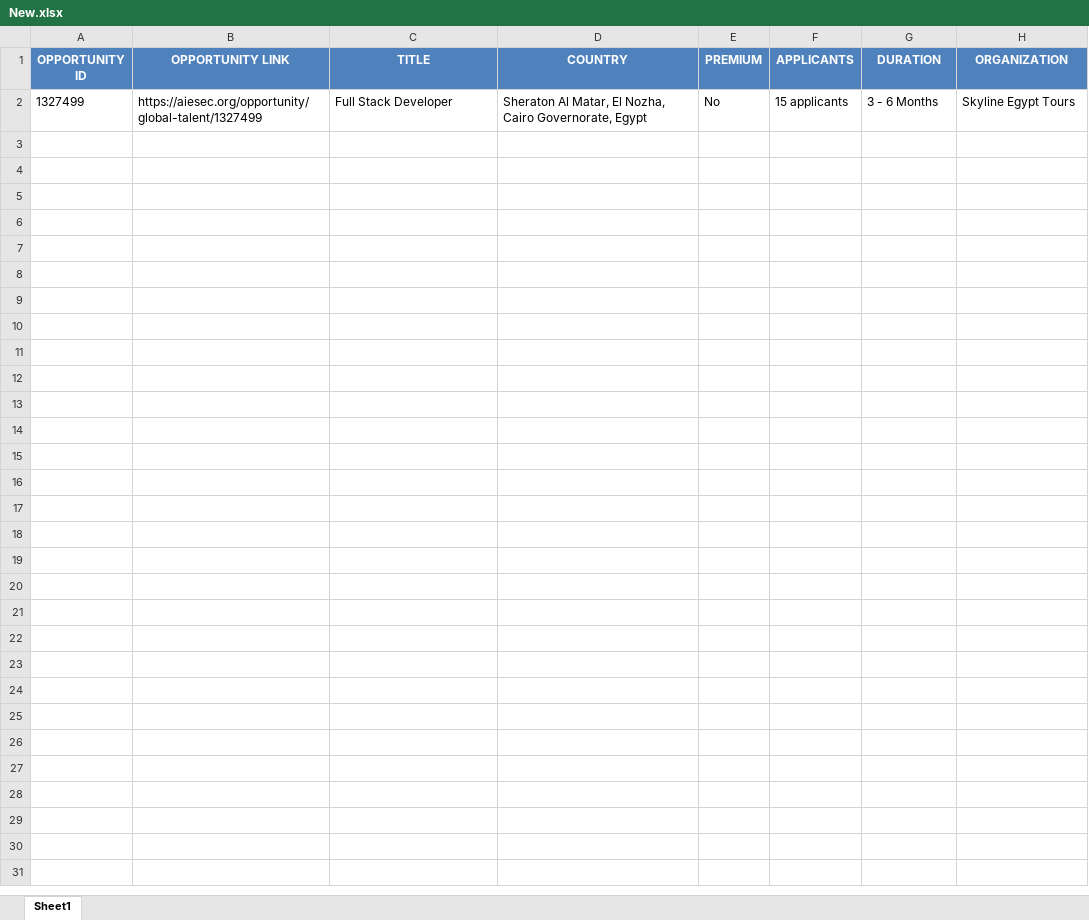
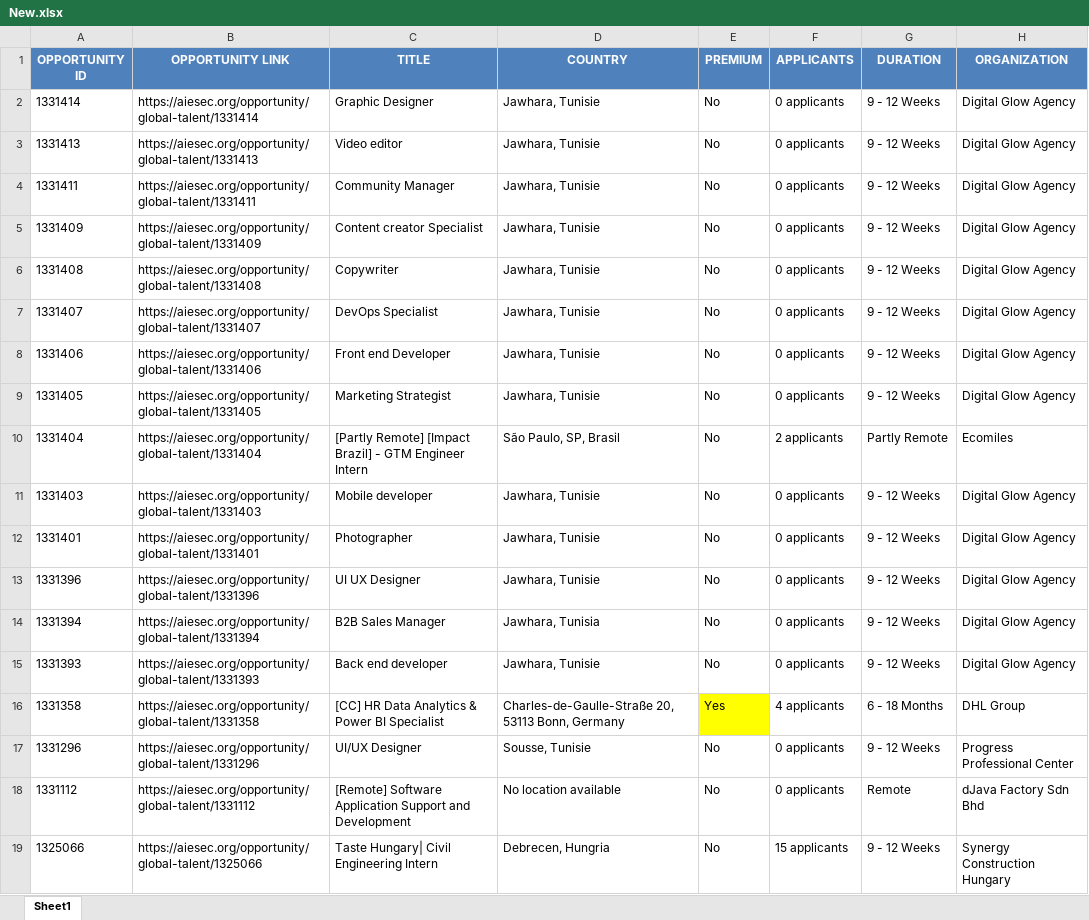
Before and after one commit to IbrahiimHassan/AIESEC_GUC, an Excel workbook: New.xlsx, sheet Sheet1, drawn as a sheet; values as stored, in another font and other column widths than the file's, no borders; removed rows and columns are numbered as before the commit, all else as after; the diff names each change by its address in the sheet, - before the commit and + after, or states it on an @@ line.

```diff
--- a/New.xlsx (sheet Sheet1)
+++ b/New.xlsx (sheet Sheet1)
-row 2: 1327499 | https://aiesec.org/opportunity/global-talent/1327499 | Full Stack Developer | Sheraton Al Matar, El Nozha, Cairo Governorate, Egypt | No | 15 applicants | 3 - 6 Months | Skyline Egypt Tours
+row 2: 1331414 | https://aiesec.org/opportunity/global-talent/1331414 | Graphic Designer | Jawhara, Tunisie | No | 0 applicants | 9 - 12 Weeks | Digital Glow Agency
+row 3: 1331413 | https://aiesec.org/opportunity/global-talent/1331413 | Video editor | Jawhara, Tunisie | No | 0 applicants | 9 - 12 Weeks | Digital Glow Agency
+row 4: 1331411 | https://aiesec.org/opportunity/global-talent/1331411 | Community Manager | Jawhara, Tunisie | No | 0 applicants | 9 - 12 Weeks | Digital Glow Agency
+row 5: 1331409 | https://aiesec.org/opportunity/global-talent/1331409 | Content creator Specialist | Jawhara, Tunisie | No | 0 applicants | 9 - 12 Weeks | Digital Glow Agency
+row 6: 1331408 | https://aiesec.org/opportunity/global-talent/1331408 | Copywriter | Jawhara, Tunisie | No | 0 applicants | 9 - 12 Weeks | Digital Glow Agency
+row 7: 1331407 | https://aiesec.org/opportunity/global-talent/1331407 | DevOps Specialist | Jawhara, Tunisie | No | 0 applicants | 9 - 12 Weeks | Digital Glow Agency
+row 8: 1331406 | https://aiesec.org/opportunity/global-talent/1331406 | Front end Developer | Jawhara, Tunisie | No | 0 applicants | 9 - 12 Weeks | Digital Glow Agency
+row 9: 1331405 | https://aiesec.org/opportunity/global-talent/1331405 | Marketing Strategist | Jawhara, Tunisie | No | 0 applicants | 9 - 12 Weeks | Digital Glow Agency
+row 10: 1331404 | https://aiesec.org/opportunity/global-talent/1331404 | [Partly Remote] [Impact Brazil] - GTM Engineer Intern | São Paulo, SP, Brasil | No | 2 applicants | Partly Remote | Ecomiles
+row 11: 1331403 | https://aiesec.org/opportunity/global-talent/1331403 | Mobile developer | Jawhara, Tunisie | No | 0 applicants | 9 - 12 Weeks | Digital Glow Agency
+row 12: 1331401 | https://aiesec.org/opportunity/global-talent/1331401 | Photographer | Jawhara, Tunisie | No | 0 applicants | 9 - 12 Weeks | Digital Glow Agency
+row 13: 1331396 | https://aiesec.org/opportunity/global-talent/1331396 | UI UX Designer | Jawhara, Tunisie | No | 0 applicants | 9 - 12 Weeks | Digital Glow Agency
+row 14: 1331394 | https://aiesec.org/opportunity/global-talent/1331394 | B2B Sales Manager | Jawhara, Tunisia | No | 0 applicants | 9 - 12 Weeks | Digital Glow Agency
+row 15: 1331393 | https://aiesec.org/opportunity/global-talent/1331393 | Back end developer | Jawhara, Tunisie | No | 0 applicants | 9 - 12 Weeks | Digital Glow Agency
+row 16: 1331358 | https://aiesec.org/opportunity/global-talent/1331358 | [CC] HR Data Analytics & Power BI Specialist | Charles-de-Gaulle-Straße 20, 53113 Bonn, Germany | Yes | 4 applicants | 6 - 18 Months | DHL Group
+row 17: 1331296 | https://aiesec.org/opportunity/global-talent/1331296 | UI/UX Designer | Sousse, Tunisie | No | 0 applicants | 9 - 12 Weeks | Progress Professional Center
+row 18: 1331112 | https://aiesec.org/opportunity/global-talent/1331112 | [Remote] Software Application Support and Development | No location available | No | 0 applicants | Remote | dJava Factory Sdn Bhd
+row 19: 1325066 | https://aiesec.org/opportunity/global-talent/1325066 | Taste Hungary| Civil Engineering Intern | Debrecen, Hungria | No | 15 applicants | 9 - 12 Weeks | Synergy Construction Hungary
```
Also changed, not shown: Today.xlsx, 1 other file.
